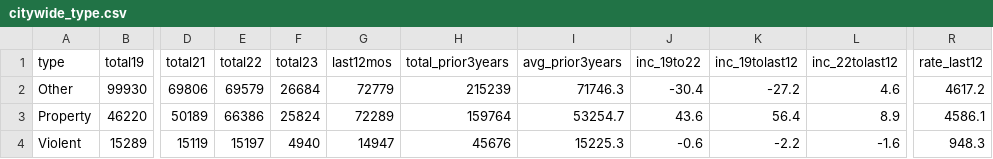
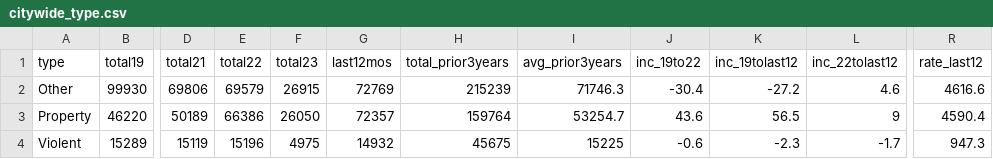
Before and after one commit to abcotvdata/safetytracker_philadelphia, a CSV file: data/output/city/citywide_type.csv, drawn as a sheet; only a part is shown, gaps mark what is left out; the diff names each change by its address in the sheet, - before the commit and + after, or states it on an @@ line.

```diff
--- a/data/output/city/citywide_type.csv
+++ b/data/output/city/citywide_type.csv
-F2 (total23): 26684
+F2 (total23): 26915
-G2 (last12mos): 72779
+G2 (last12mos): 72769
-R2 (rate_last12): 4617.2
+R2 (rate_last12): 4616.6
-F3 (total23): 25824
+F3 (total23): 26050
-G3 (last12mos): 72289
+G3 (last12mos): 72357
-K3 (inc_19tolast12): 56.4
+K3 (inc_19tolast12): 56.5
-L3 (inc_22tolast12): 8.9
+L3 (inc_22tolast12): 9
-R3 (rate_last12): 4586.1
+R3 (rate_last12): 4590.4
-E4 (total22): 15197
+E4 (total22): 15196
-F4 (total23): 4940
+F4 (total23): 4975
-G4 (last12mos): 14947
+G4 (last12mos): 14932
-H4 (total_prior3years): 45676
+H4 (total_prior3years): 45675
-I4 (avg_prior3years): 15225.3
+I4 (avg_prior3years): 15225
-K4 (inc_19tolast12): -2.2
+K4 (inc_19tolast12): -2.3
-L4 (inc_22tolast12): -1.6
+L4 (inc_22tolast12): -1.7
-R4 (rate_last12): 948.3
+R4 (rate_last12): 947.3
```
Also changed, not shown: data/output/districts/assaults_district.csv, data/output/districts/burglaries_district.csv, 44 other files.
